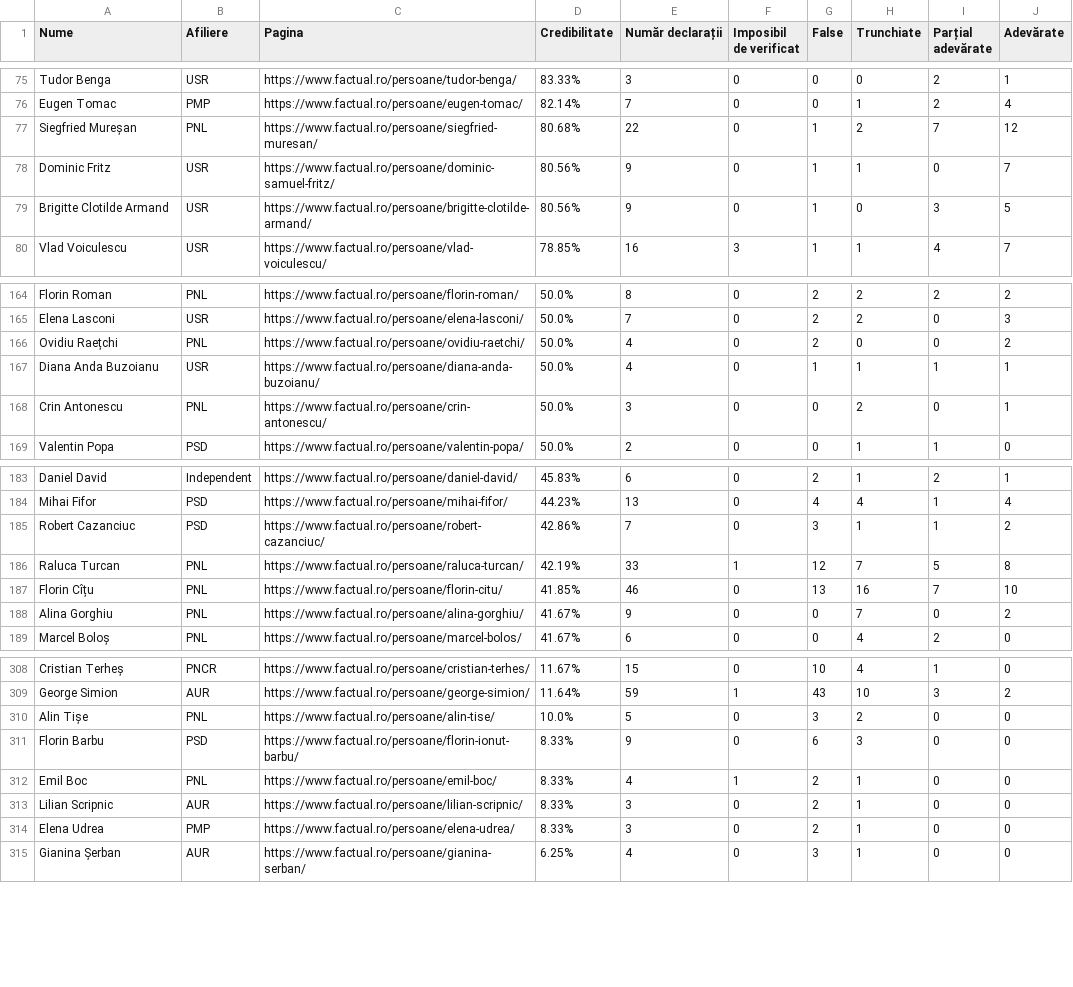
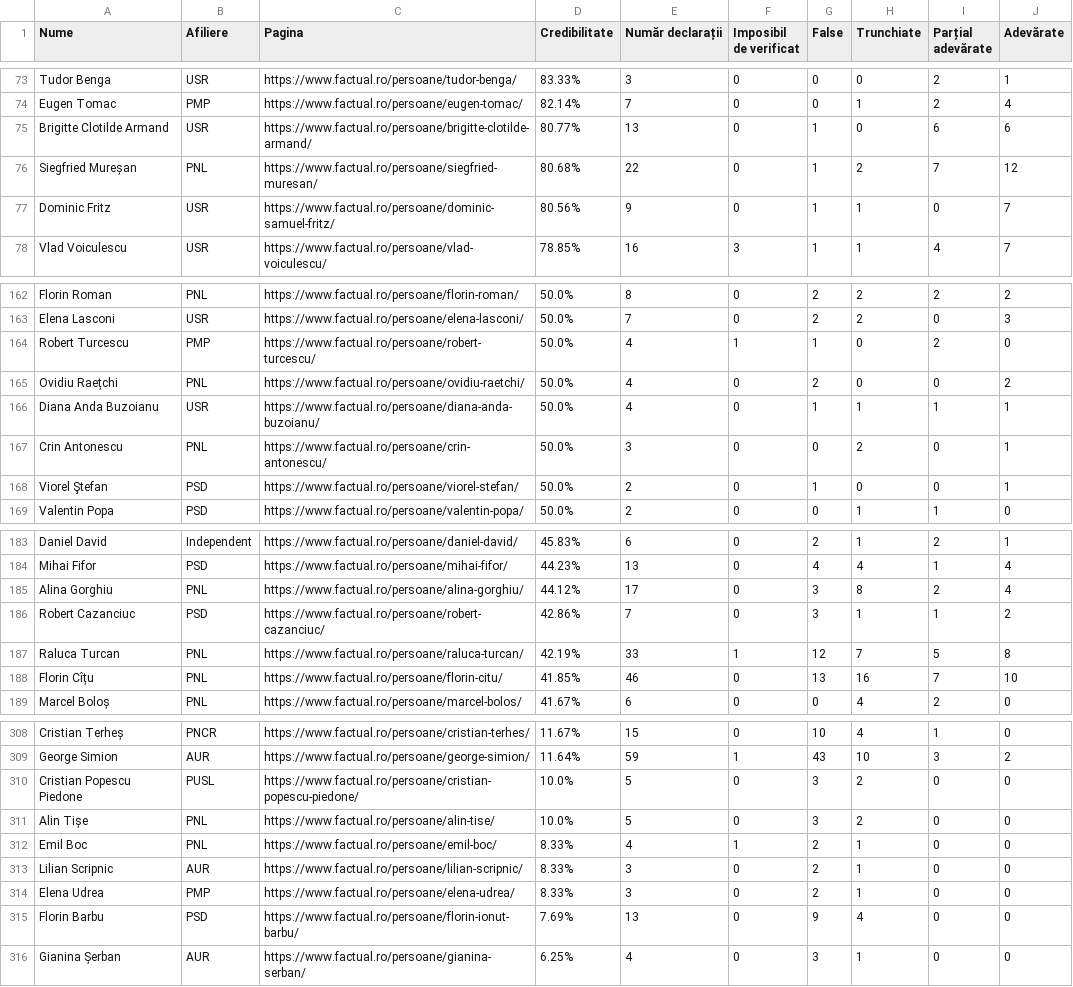
Before and after one commit to FlorinBalint/factual_checker, a CSV file: dashboard/politician_stats.csv, drawn as a sheet; only a part is shown, gaps mark what is left out; removed rows and columns are numbered as before the commit, all else as after; the diff covers the shown part only; the diff names each change by its address in the sheet, - before the commit and + after, or states it on an @@ line.

Commit message:
Auto-update politician stats data - 2026-06-29 20:12
418 politicians analyzed

```diff
--- a/dashboard/politician_stats.csv
+++ b/dashboard/politician_stats.csv
+row 75: Brigitte Clotilde Armand | USR | https://www.factual.ro/persoane/brigitte-clotilde-armand/ | 80.77% | 13 | 0 | 1 | 0 | 6 | 6
-row 79: Brigitte Clotilde Armand | USR | https://www.factual.ro/persoane/brigitte-clotilde-armand/ | 80.56% | 9 | 0 | 1 | 0 | 3 | 5
+row 164: Robert Turcescu | PMP | https://www.factual.ro/persoane/robert-turcescu/ | 50.0% | 4 | 1 | 1 | 0 | 2 | 0
+row 168: Viorel Ştefan | PSD | https://www.factual.ro/persoane/viorel-stefan/ | 50.0% | 2 | 0 | 1 | 0 | 0 | 1
+row 185: Alina Gorghiu | PNL | https://www.factual.ro/persoane/alina-gorghiu/ | 44.12% | 17 | 0 | 3 | 8 | 2 | 4
-row 188: Alina Gorghiu | PNL | https://www.factual.ro/persoane/alina-gorghiu/ | 41.67% | 9 | 0 | 0 | 7 | 0 | 2
+row 310: Cristian Popescu Piedone | PUSL | https://www.factual.ro/persoane/cristian-popescu-piedone/ | 10.0% | 5 | 0 | 3 | 2 | 0 | 0
-row 311: Florin Barbu | PSD | https://www.factual.ro/persoane/florin-ionut-barbu/ | 8.33% | 9 | 0 | 6 | 3 | 0 | 0
+row 315: Florin Barbu | PSD | https://www.factual.ro/persoane/florin-ionut-barbu/ | 7.69% | 13 | 0 | 9 | 4 | 0 | 0
```
Also changed, not shown: 5 added rows and 5 removed rows elsewhere in this file.
